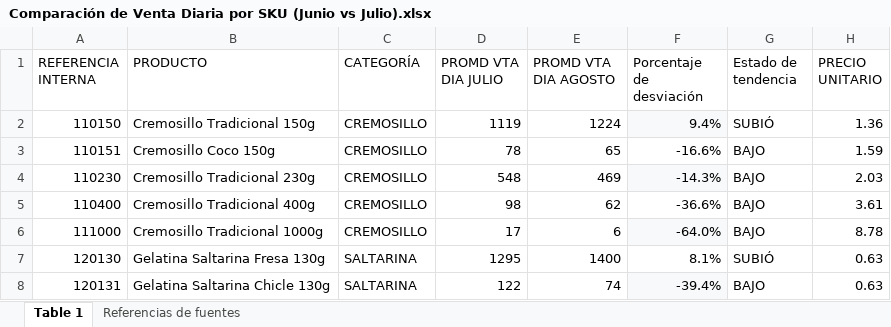
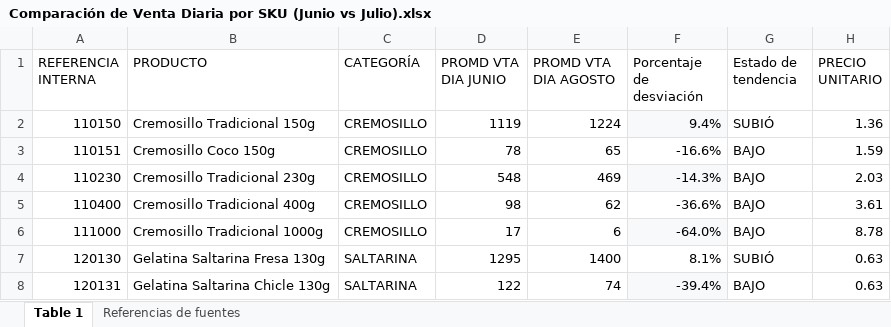
Before and after one commit to logisticasapori1-cell/dashboard-ventas, an Excel workbook: Comparación de Venta Diaria por SKU (Junio vs Julio).xlsx, sheet Table 1, drawn as a sheet; only a part is shown; values as stored, in another font and other column widths than the file's, no borders; the diff names each change by its address in the sheet, - before the commit and + after, or states it on an @@ line.

Commit message:
Add files via upload

```diff
--- a/Comparación de Venta Diaria por SKU (Junio vs Julio).xlsx (sheet Table 1)
+++ b/Comparación de Venta Diaria por SKU (Junio vs Julio).xlsx (sheet Table 1)
-D1: PROMD VTA DIA JULIO
+D1: PROMD VTA DIA JUNIO
```
